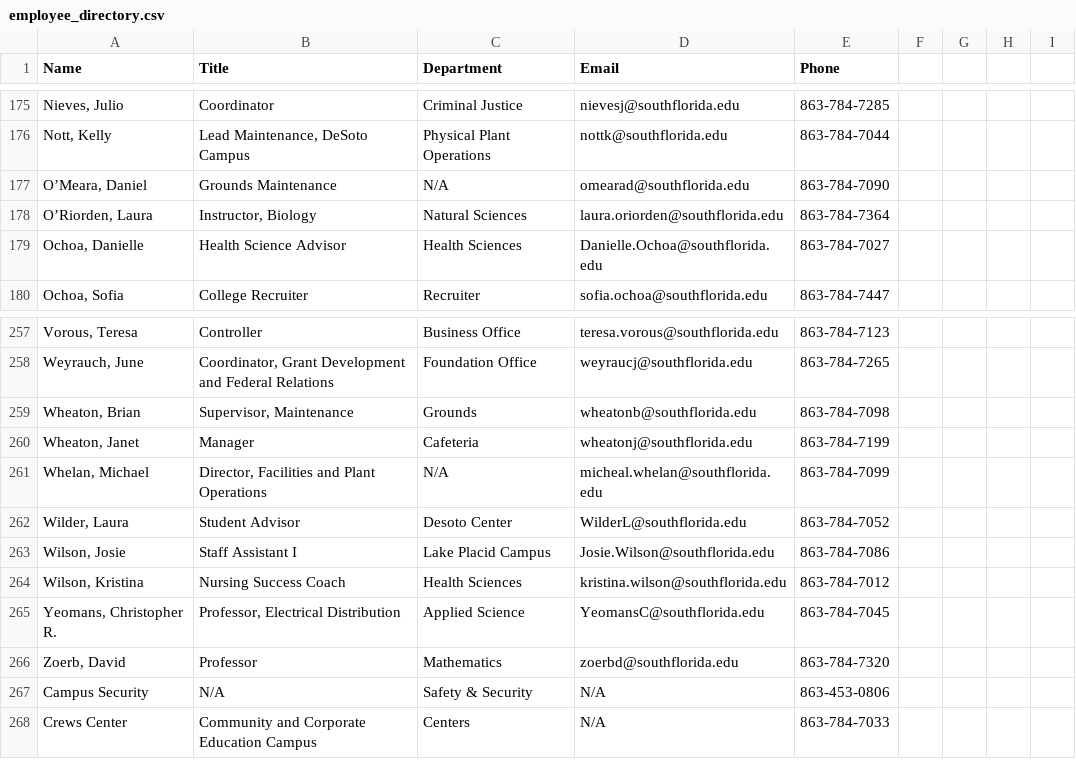
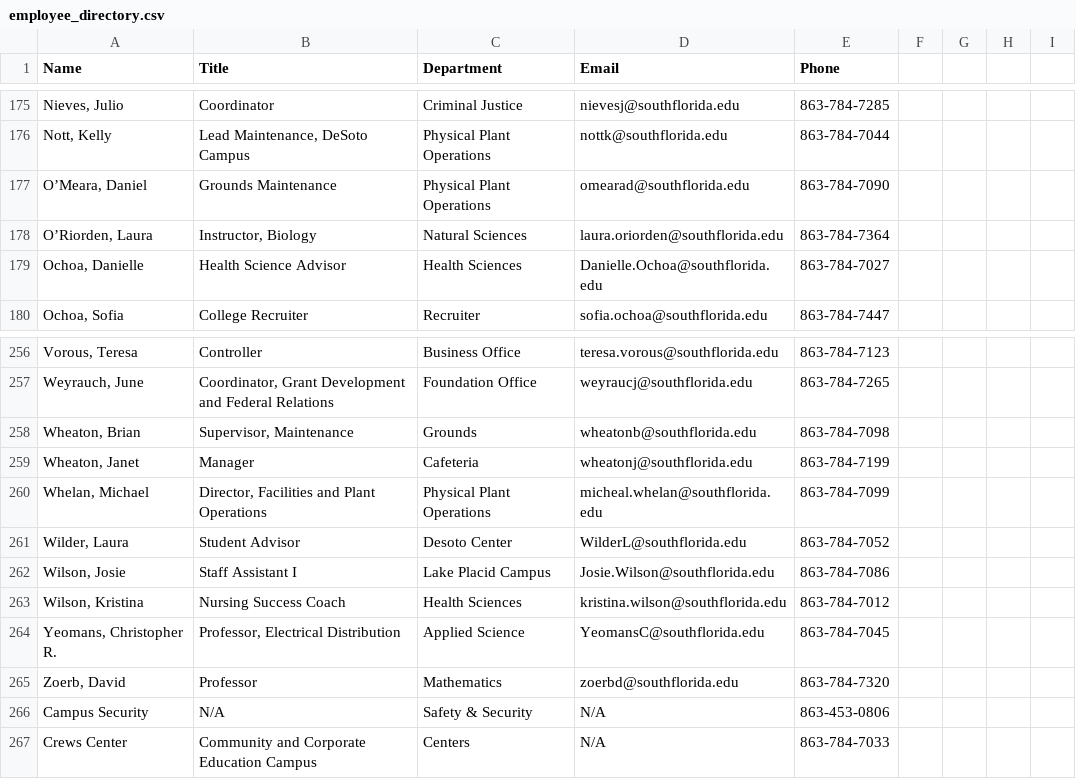
Before and after one commit to South-Florida-State-College/experience-ellucian, a CSV file: employee_directory.csv, drawn as a sheet; only a part is shown, gaps mark what is left out; the diff covers the shown part only.

```diff
--- a/employee_directory.csv
+++ b/employee_directory.csv
@@ -177,3 +177,3 @@ Name,Title,Department,Email,Phone
 "Nott, Kelly","Lead Maintenance, DeSoto Campus","Physical Plant Operations",nottk@southflorida.edu,863-784-7044
-"O’Meara, Daniel","Grounds Maintenance",N/A,omearad@southflorida.edu,863-784-7090
+"O’Meara, Daniel","Grounds Maintenance","Physical Plant Operations",omearad@southflorida.edu,863-784-7090
 "O’Riorden, Laura","Instructor, Biology","Natural Sciences",laura.oriorden@southflorida.edu,863-784-7364
@@ -262,3 +262,3 @@ Name,Title,Department,Email,Phone
 "Wheaton, Janet","Manager","Cafeteria",wheatonj@southflorida.edu,863-784-7199
-"Whelan, Michael","Director, Facilities and Plant Operations",N/A,micheal.whelan@southflorida.edu,863-784-7099
+"Whelan, Michael","Director, Facilities and Plant Operations","Physical Plant Operations",micheal.whelan@southflorida.edu,863-784-7099
 "Wilder, Laura","Student Advisor","Desoto Center",WilderL@southflorida.edu,863-784-7052
```
Also changed, not shown: 1 removed row and 29 edited cells elsewhere in this file.
